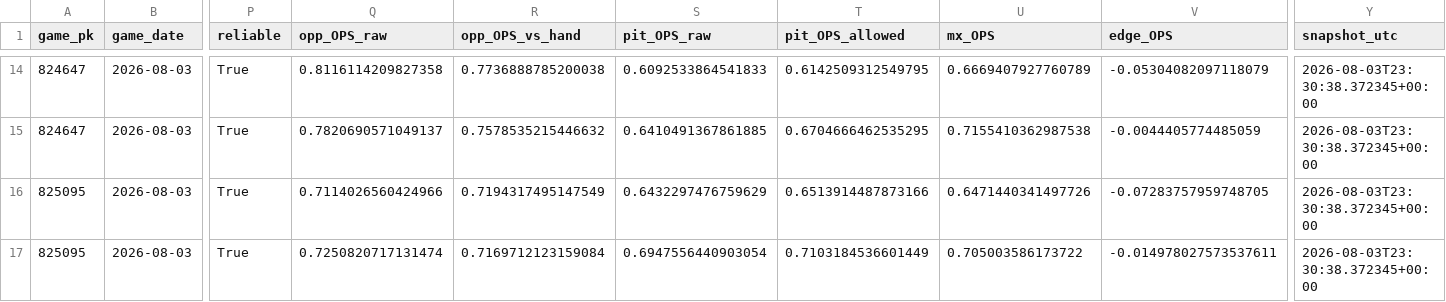
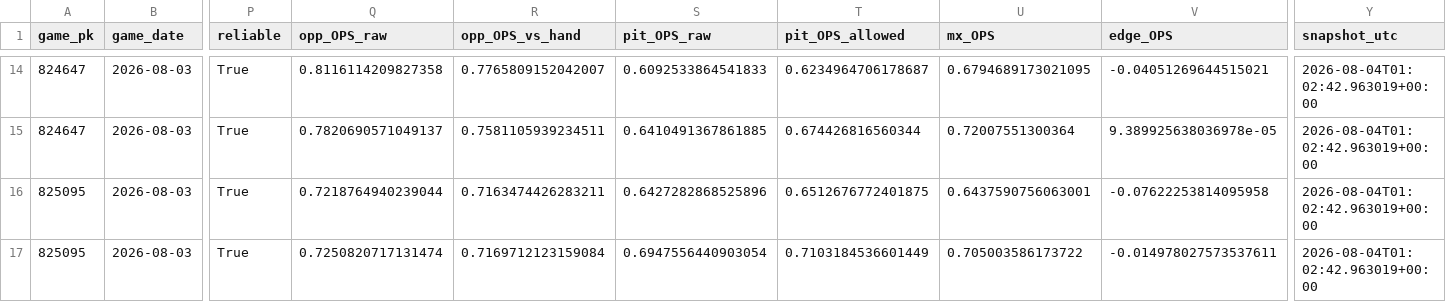
Before and after one commit to Dave356w/Dave356w, a CSV file: data/leans_2026-08-03_pl.csv, drawn as a sheet; only a part is shown, gaps mark what is left out; the diff covers the shown part only; the diff names each change by its address in the sheet, - before the commit and + after, or states it on an @@ line.

```diff
--- a/data/leans_2026-08-03_pl.csv
+++ b/data/leans_2026-08-03_pl.csv
-R14 (opp_OPS_vs_hand): 0.7736888785200038
+R14 (opp_OPS_vs_hand): 0.7765809152042007
-T14 (pit_OPS_allowed): 0.6142509312549795
+T14 (pit_OPS_allowed): 0.6234964706178687
-U14 (mx_OPS): 0.6669407927760789
+U14 (mx_OPS): 0.6794689173021095
-V14 (edge_OPS): -0.05304082097118079
+V14 (edge_OPS): -0.04051269644515021
-Y14:Y17 (snapshot_utc): 2026-08-03T23:30:38.372345+00:00
+Y14:Y17 (snapshot_utc): 2026-08-04T01:02:42.963019+00:00
-R15 (opp_OPS_vs_hand): 0.7578535215446632
+R15 (opp_OPS_vs_hand): 0.7581105939234511
-T15 (pit_OPS_allowed): 0.6704666462535295
+T15 (pit_OPS_allowed): 0.674426816560344
-U15 (mx_OPS): 0.7155410362987538
+U15 (mx_OPS): 0.72007551300364
-V15 (edge_OPS): -0.0044405774485059
+V15 (edge_OPS): 9.389925638036978e-05
-Q16 (opp_OPS_raw): 0.7114026560424966
+Q16 (opp_OPS_raw): 0.7218764940239044
-R16 (opp_OPS_vs_hand): 0.7194317495147549
+R16 (opp_OPS_vs_hand): 0.7163474426283211
-S16 (pit_OPS_raw): 0.6432297476759629
+S16 (pit_OPS_raw): 0.6427282868525896
-T16 (pit_OPS_allowed): 0.6513914487873166
+T16 (pit_OPS_allowed): 0.6512676772401875
-U16 (mx_OPS): 0.6471440341497726
+U16 (mx_OPS): 0.6437590756063001
-V16 (edge_OPS): -0.07283757959748705
+V16 (edge_OPS): -0.07622253814095958
```
Also changed, not shown: 72 edited cells elsewhere in this file, data/leans_2026-08-03_woba.csv, data/mlb_lean_ledger.csv.
